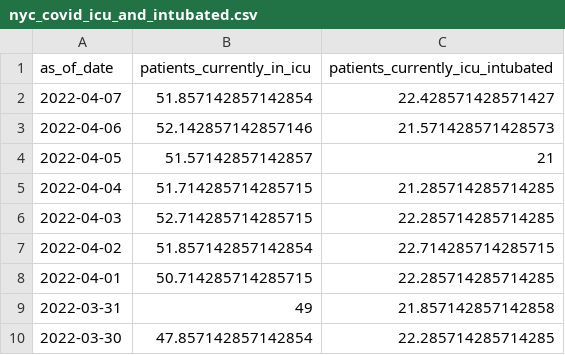
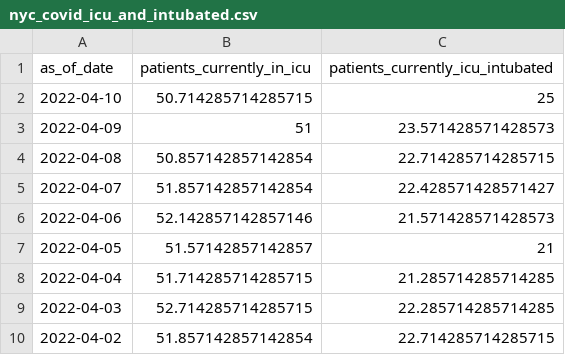
Before and after one commit to Dotdash-Data-Journalism/2020_2022_INV_ny1_covid_recovery_index, a CSV file: data/deep_dive_data/nyc_covid_icu_and_intubated.csv, drawn as a sheet; only a part is shown; the shorter side is filled out with more unchanged rows; the diff names each change by its address in the sheet, - before the commit and + after, or states it on an @@ line.

```diff
--- a/data/deep_dive_data/nyc_covid_icu_and_intubated.csv
+++ b/data/deep_dive_data/nyc_covid_icu_and_intubated.csv
+row 2: 2022-04-10 | 50.714285714285715 | 25
+row 3: 2022-04-09 | 51 | 23.571428571428573
+row 4: 2022-04-08 | 50.857142857142854 | 22.714285714285715
```
Also changed, not shown: data/deep_dive_data/mta_transit_method_comparison.csv, data/deep_dive_data/opentable_city_comparison.csv, 8 other files.
